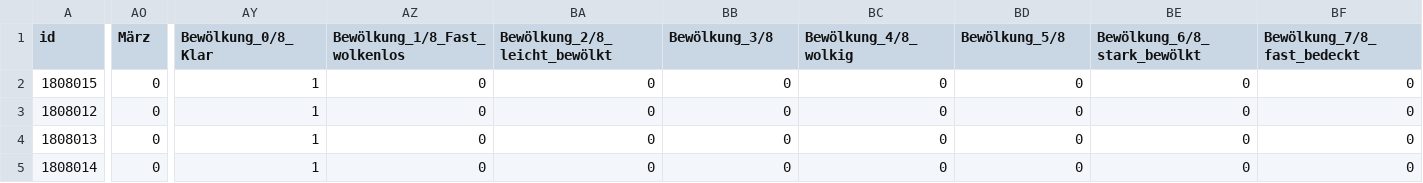
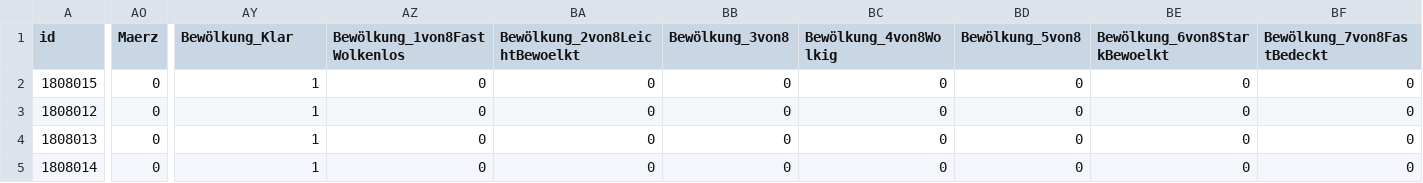
Before and after one commit to clarabri/machine_learning_submission, a CSV file: 0_DataPreparation/data/test_data.csv, drawn as a sheet; only a part is shown, gaps mark what is left out; the diff covers the shown part only; the diff names each change by its address in the sheet, - before the commit and + after, or states it on an @@ line.

```diff
--- a/0_DataPreparation/data/test_data.csv
+++ b/0_DataPreparation/data/test_data.csv
-AO1: März
+AO1: Maerz
-AY1: Bewölkung_0/8_Klar
+AY1: Bewölkung_Klar
-AZ1: Bewölkung_1/8_Fast_wolkenlos
+AZ1: Bewölkung_1von8FastWolkenlos
-BA1: Bewölkung_2/8_leicht_bewölkt
+BA1: Bewölkung_2von8LeichtBewoelkt
-BB1: Bewölkung_3/8
+BB1: Bewölkung_3von8
-BC1: Bewölkung_4/8_wolkig
+BC1: Bewölkung_4von8Wolkig
-BD1: Bewölkung_5/8
+BD1: Bewölkung_5von8
-BE1: Bewölkung_6/8_stark_bewölkt
+BE1: Bewölkung_6von8StarkBewoelkt
-BF1: Bewölkung_7/8_fast_bedeckt
+BF1: Bewölkung_7von8FastBedeckt
```
Also changed, not shown: 1 edited cell elsewhere in this file, 0_DataPreparation/data/validation_data.csv, 3 other files.
